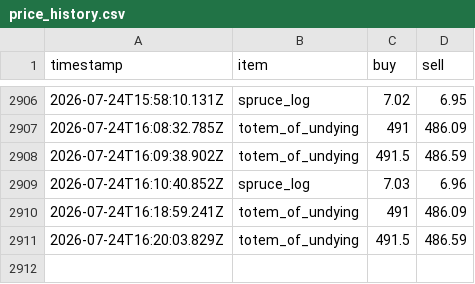
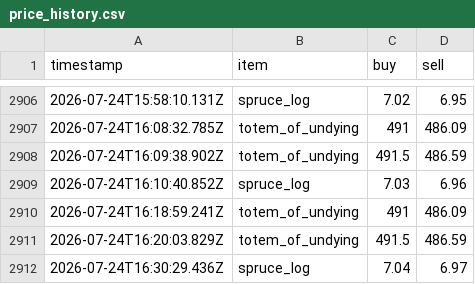
Before and after one commit to RyanYu0118/MCWWS, a CSV file: plugins/Skript/scripts/web/data/price_history.csv, drawn as a sheet; only a part is shown, gaps mark what is left out; the diff names each change by its address in the sheet, - before the commit and + after, or states it on an @@ line.

```diff
--- a/plugins/Skript/scripts/web/data/price_history.csv
+++ b/plugins/Skript/scripts/web/data/price_history.csv
+row 2912: 2026-07-24T16:30:29.436Z | spruce_log | 7.04 | 6.97
```
Also changed, not shown: 28 other files.
